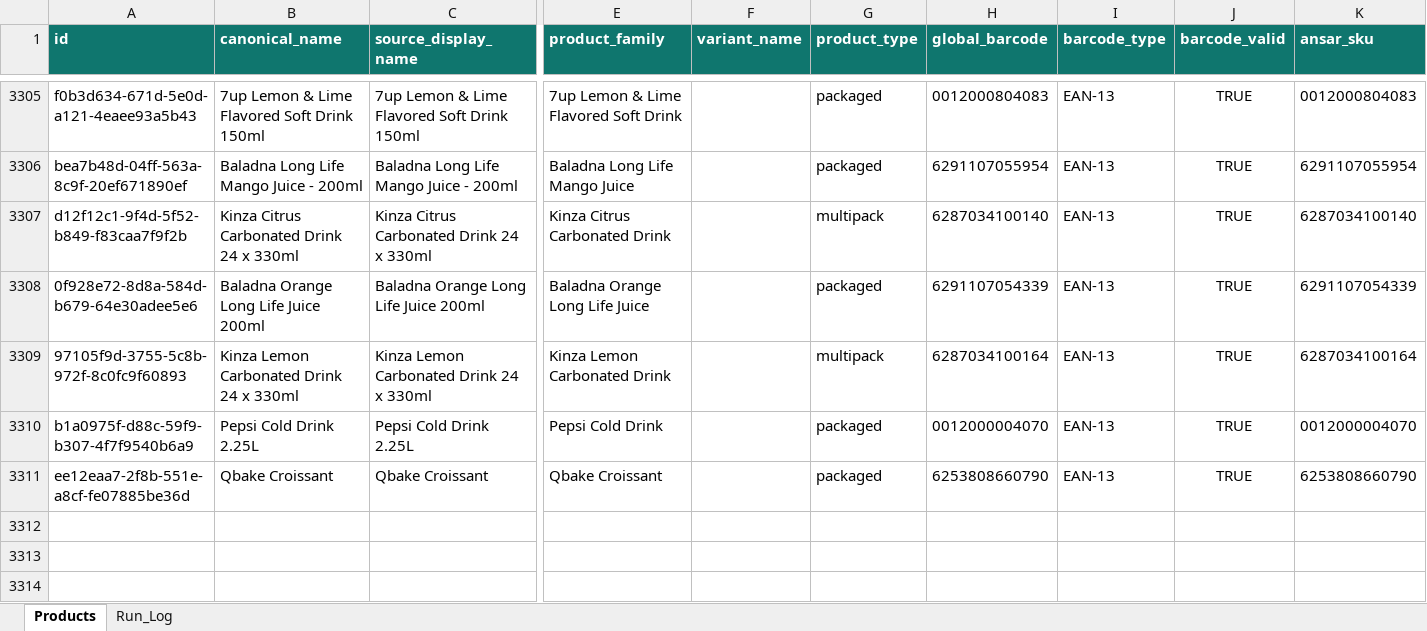
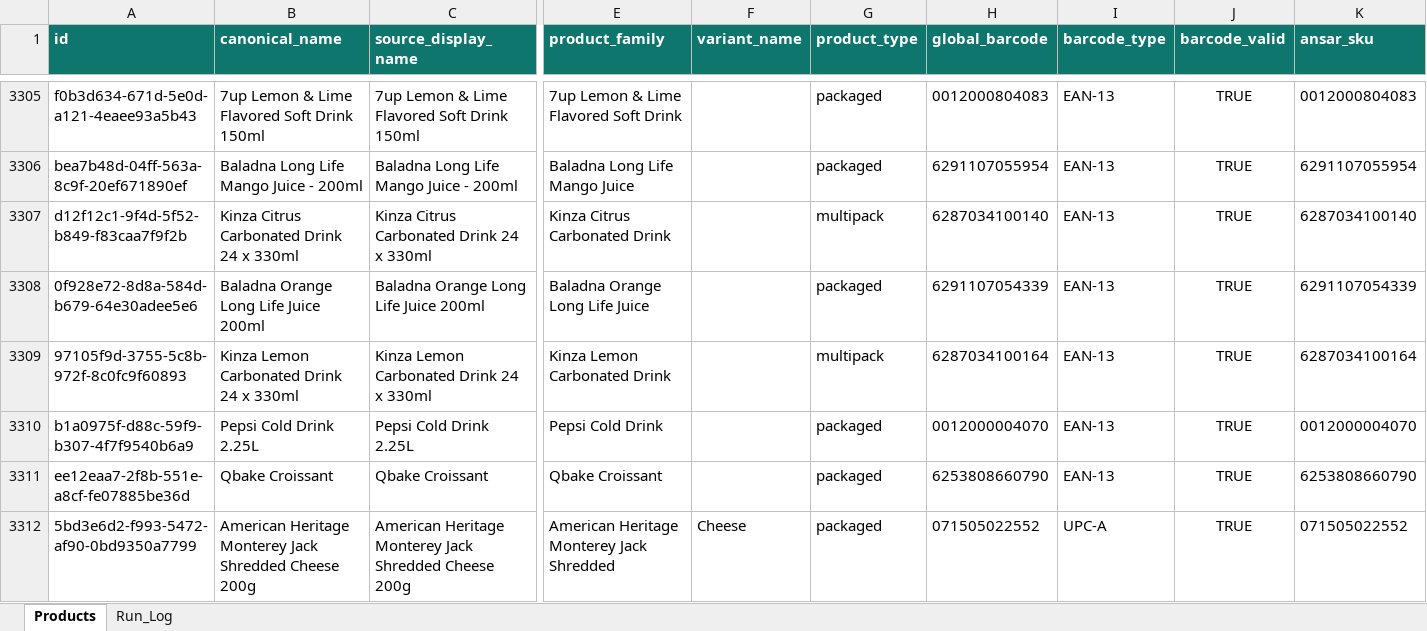
Before and after one commit to arham6212/product-expiry-management, an Excel workbook: data/ansar_gallery_product_catalog.xlsx, sheet Products, drawn as a sheet; only a part is shown, gaps mark what is left out; values as stored, in another font and other column widths than the file's, no borders; table styles not drawn; rows hold the shown columns only; the diff names each change by its address in the sheet, - before the commit and + after, or states it on an @@ line.

```diff
--- a/data/ansar_gallery_product_catalog.xlsx (sheet Products)
+++ b/data/ansar_gallery_product_catalog.xlsx (sheet Products)
+row 3312: 5bd3e6d2-f993-5472-af90-0bd9350a7799 | American Heritage Monterey Jack Shredded Cheese 200g | American Heritage Monterey Jack Shredded Cheese 200g | American Heritage Monterey Jack Shredded | Cheese | packaged | 071505022552 | UPC-A | TRUE | 071505022552
```
Also changed, not shown: sheet Run_Log, 3 other files.
